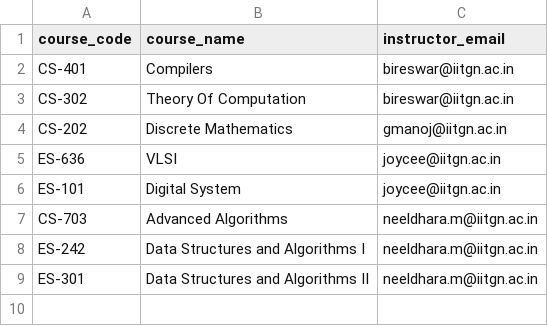
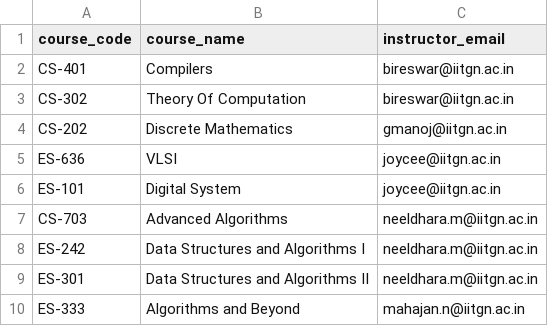
Before and after one commit to nipun0307/Project_Team_Allocator, a CSV file: my_project_site/project_allocation/data_csv/course.csv, drawn as a sheet.

```diff
--- a/my_project_site/project_allocation/data_csv/course.csv
+++ b/my_project_site/project_allocation/data_csv/course.csv
@@ -9 +9,2 @@ ES-242,Data Structures and Algorithms I,neeldhara.m@iitgn.ac.in
 ES-301,Data Structures and Algorithms II,neeldhara.m@iitgn.ac.in
+ES-333,Algorithms and Beyond,mahajan.n@iitgn.ac.in
```
Also changed, not shown: 11 other files.
